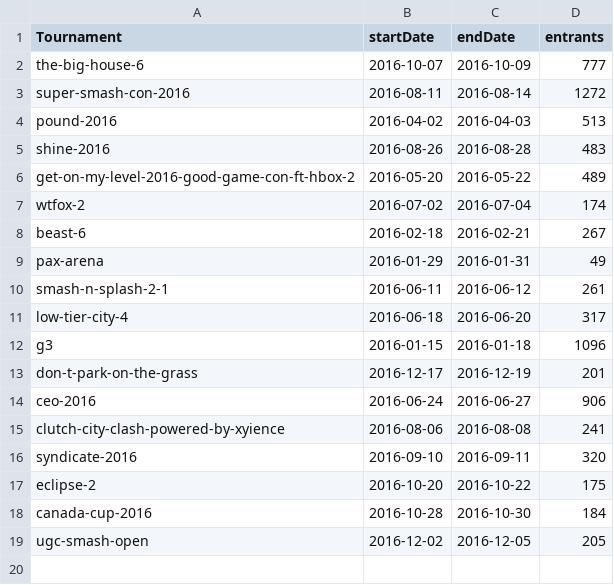
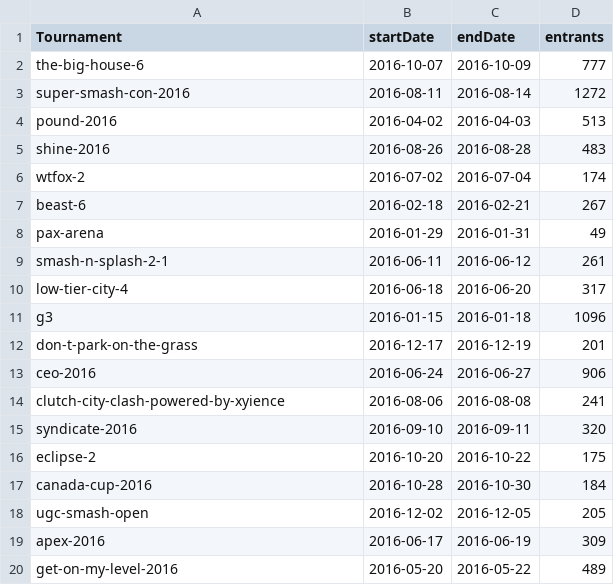
Before and after one commit to bwaggone/smash-stats, a CSV file: data/Smash4/Singles/tournaments.csv, drawn as a sheet; removed rows and columns are numbered as before the commit, all else as after; the diff names each change by its address in the sheet, - before the commit and + after, or states it on an @@ line.

```diff
--- a/data/Smash4/Singles/tournaments.csv
+++ b/data/Smash4/Singles/tournaments.csv
-row 6: get-on-my-level-2016-good-game-con-ft-hbox-2 | 2016-05-20 | 2016-05-22 | 489
+row 19: apex-2016 | 2016-06-17 | 2016-06-19 | 309
+row 20: get-on-my-level-2016 | 2016-05-20 | 2016-05-22 | 489
```
Also changed, not shown: data/64/Doubles/tournaments.csv, data/64/Singles/tournaments.csv, 40 other files.
